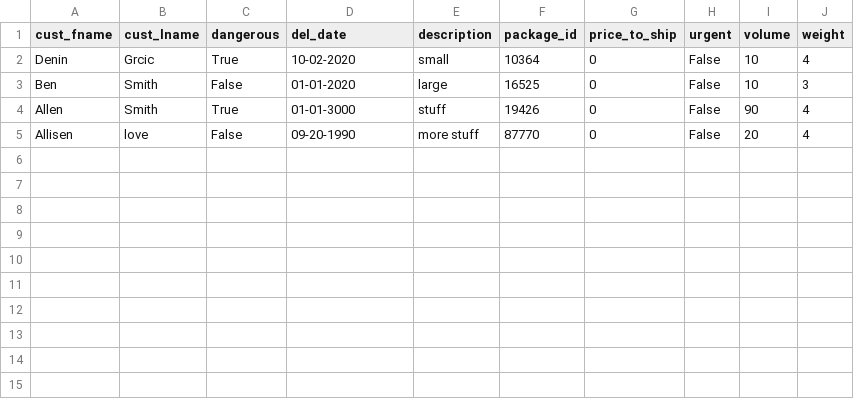
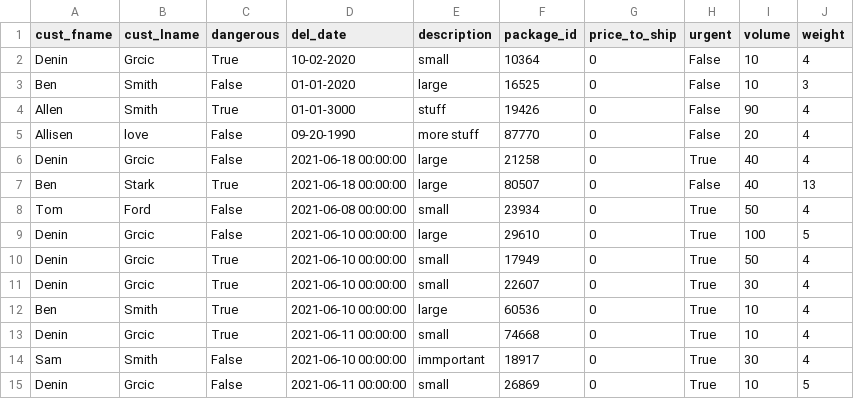
Before and after one commit to deningsr/Booking-Quote-System, a CSV file: booking_quotes.csv, drawn as a sheet; the diff names each change by its address in the sheet, - before the commit and + after, or states it on an @@ line.

```diff
--- a/booking_quotes.csv
+++ b/booking_quotes.csv
+row 6: Denin | Grcic | False | 2021-06-18 00:00:00 | large | 21258 | 0 | True | 40 | 4
+row 7: Ben | Stark | True | 2021-06-18 00:00:00 | large | 80507 | 0 | False | 40 | 13
+row 8: Tom | Ford | False | 2021-06-08 00:00:00 | small | 23934 | 0 | True | 50 | 4
+row 9: Denin | Grcic | False | 2021-06-10 00:00:00 | large | 29610 | 0 | True | 100 | 5
+row 10: Denin | Grcic | True | 2021-06-10 00:00:00 | small | 17949 | 0 | True | 50 | 4
+row 11: Denin | Grcic | True | 2021-06-10 00:00:00 | small | 22607 | 0 | True | 30 | 4
+row 12: Ben | Smith | True | 2021-06-10 00:00:00 | large | 60536 | 0 | True | 10 | 4
+row 13: Denin | Grcic | True | 2021-06-11 00:00:00 | small | 74668 | 0 | True | 10 | 4
+row 14: Sam | Smith | False | 2021-06-10 00:00:00 | immportant | 18917 | 0 | True | 30 | 4
+row 15: Denin | Grcic | False | 2021-06-11 00:00:00 | small | 26869 | 0 | True | 10 | 5
```
Also changed, not shown: 1 other file.
